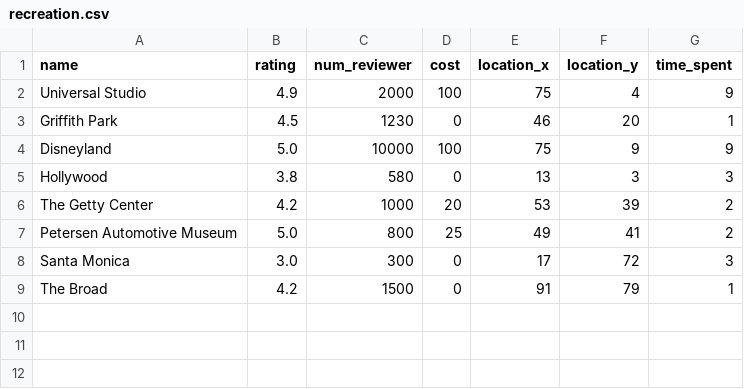
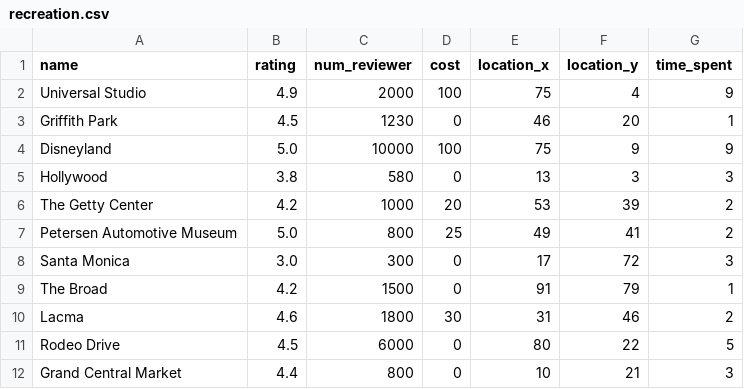
Before and after one commit to kelvinc123/Trip-Optimizer, a CSV file: _data/recreation.csv, drawn as a sheet; the diff names each change by its address in the sheet, - before the commit and + after, or states it on an @@ line.

```diff
--- a/_data/recreation.csv
+++ b/_data/recreation.csv
+row 10: Lacma | 4.6 | 1800 | 30 | 31 | 46 | 2
+row 11: Rodeo Drive | 4.5 | 6000 | 0 | 80 | 22 | 5
+row 12: Grand Central Market | 4.4 | 800 | 0 | 10 | 21 | 3
```
Also changed, not shown: _data/food.csv, 18 other files.
